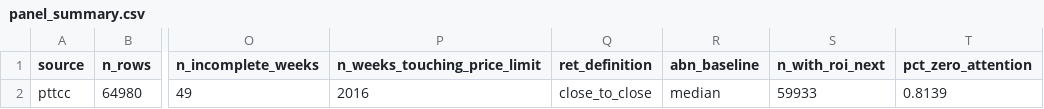
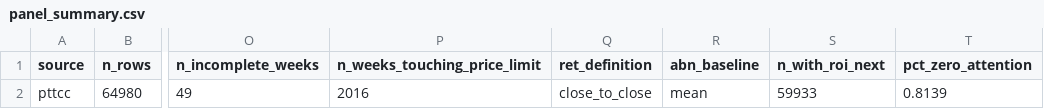
Before and after one commit to jameschen108/taiwan-market-attention, a CSV file: audit/panel_summary.csv, drawn as a sheet; only a part is shown, gaps mark what is left out; the diff names each change by its address in the sheet, - before the commit and + after, or states it on an @@ line.

Commit message:
revert median baseline and cite the actual source paper

```diff
--- a/audit/panel_summary.csv
+++ b/audit/panel_summary.csv
-R2 (abn_baseline): median
+R2 (abn_baseline): mean
```
Also changed, not shown: 8 other files.
